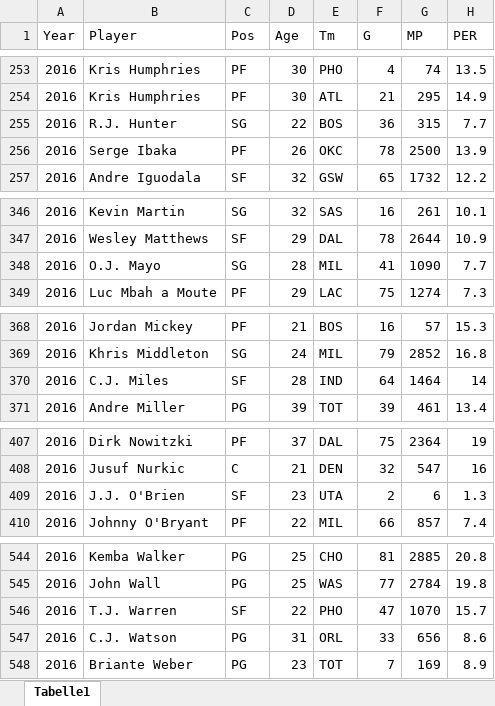
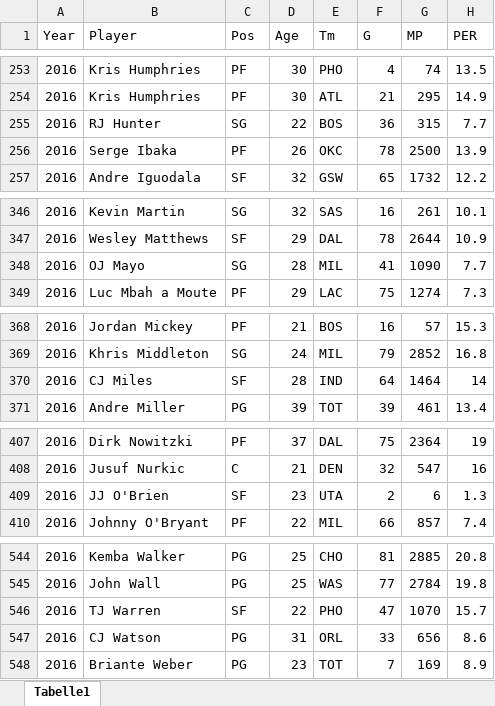
Before and after one commit to MSchwinner/NBA, an Excel workbook: Data/2016_adv.xlsx, sheet Tabelle1, drawn as a sheet; only a part is shown, gaps mark what is left out; values as stored, in another font and other column widths than the file's, no borders; the diff covers the shown part only; the diff names each change by its address in the sheet, - before the commit and + after, or states it on an @@ line.

```diff
--- a/Data/2016_adv.xlsx (sheet Tabelle1)
+++ b/Data/2016_adv.xlsx (sheet Tabelle1)
-B255 (Player): R.J. Hunter
+B255 (Player): RJ Hunter
-B348 (Player): O.J. Mayo
+B348 (Player): OJ Mayo
-B370 (Player): C.J. Miles
+B370 (Player): CJ Miles
-B409 (Player): J.J. O'Brien
+B409 (Player): JJ O'Brien
-B546 (Player): T.J. Warren
+B546 (Player): TJ Warren
-B547 (Player): C.J. Watson
+B547 (Player): CJ Watson
```
Also changed, not shown: 16 edited cells elsewhere in this sheet, Data/2014_adv.xlsx, Data/2014_game.xlsx, 11 other files.
